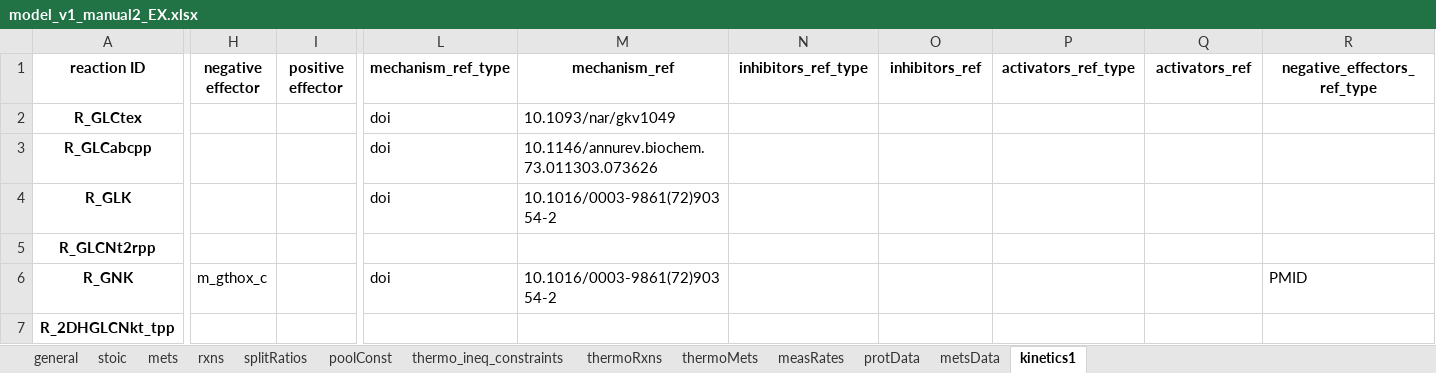
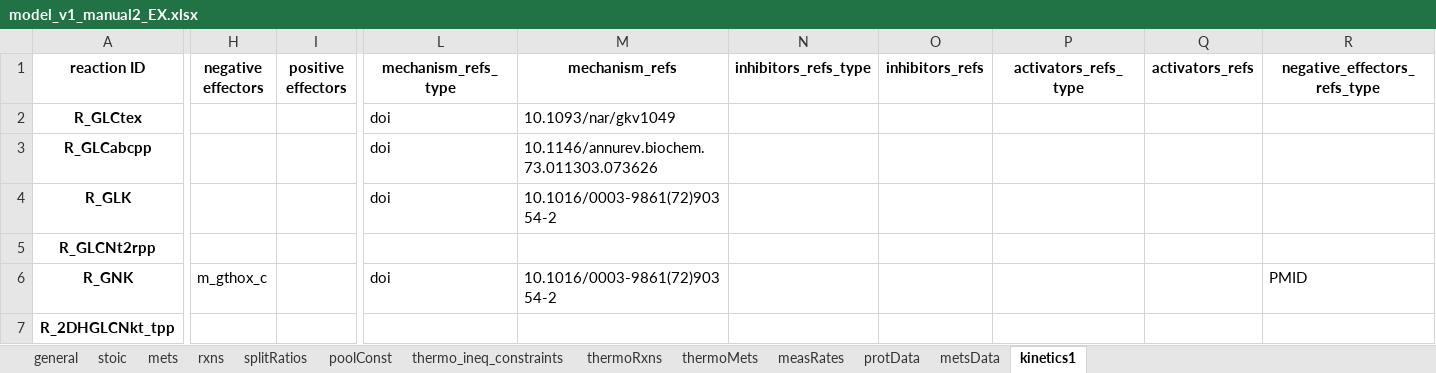
Before and after one commit to biosustain/set_up_grasp_models, an Excel workbook: examples/models/model_v1_manual2_EX.xlsx, sheet kinetics1, drawn as a sheet; only a part is shown, gaps mark what is left out; values as stored, in another font and other column widths than the file's, no borders; the diff covers the shown part only; the diff names each change by its address in the sheet, - before the commit and + after, or states it on an @@ line.

```diff
--- a/examples/models/model_v1_manual2_EX.xlsx (sheet kinetics1)
+++ b/examples/models/model_v1_manual2_EX.xlsx (sheet kinetics1)
-H1: negative effector
+H1: negative effectors
-I1: positive effector
+I1: positive effectors
-L1: mechanism_ref_type
+L1: mechanism_refs_type
-M1: mechanism_ref
+M1: mechanism_refs
-N1: inhibitors_ref_type
+N1: inhibitors_refs_type
-O1: inhibitors_ref
+O1: inhibitors_refs
-P1: activators_ref_type
+P1: activators_refs_type
-Q1: activators_ref
+Q1: activators_refs
-R1: negative_effectors_ref_type
+R1: negative_effectors_refs_type
```
Also changed, not shown: 8 edited cells elsewhere in this sheet, examples/example_files/model_v2.3.xlsx, examples/models/HMP2360_r0_t0.xlsx, 15 other files.
